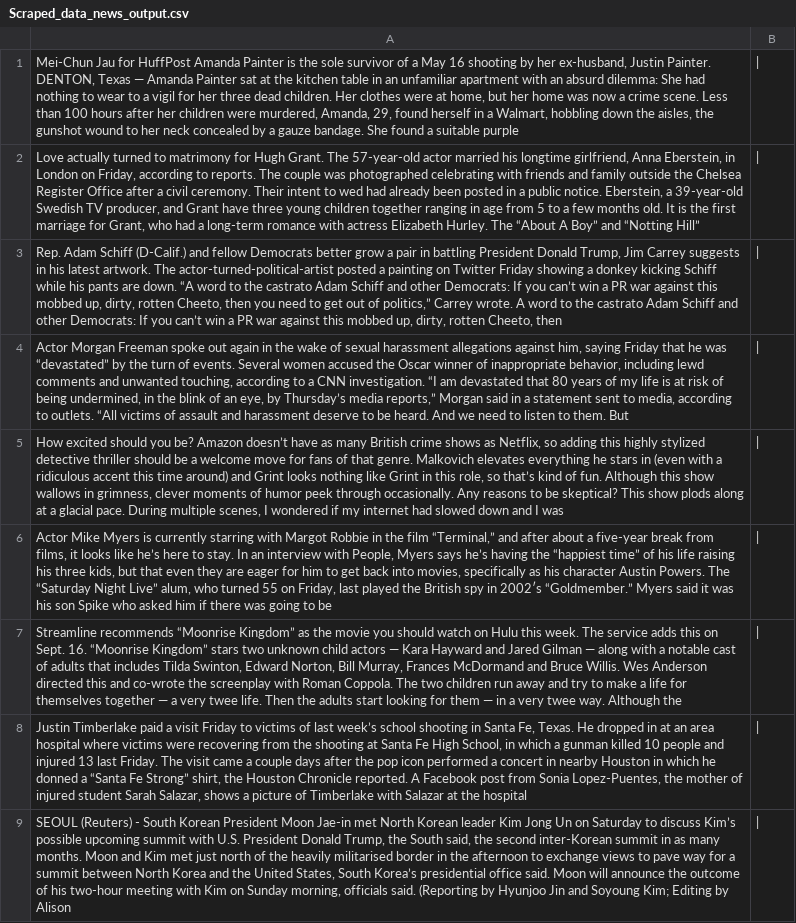
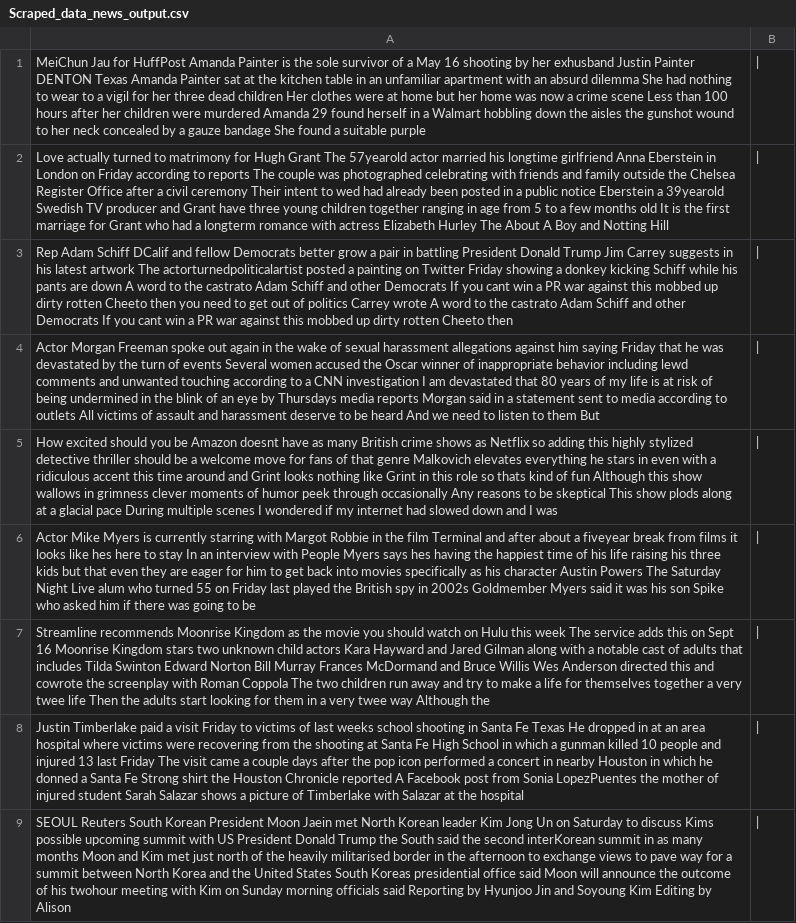
Before and after one commit to ltb57638/uga-hacks-project, a CSV file: JSON/Scraped_data_news_output.csv, drawn as a sheet; only a part is shown; the diff covers the shown part only; the diff names each change by its address in the sheet, - before the commit and + after, or states it on an @@ line.

```diff
--- a/JSON/Scraped_data_news_output.csv
+++ b/JSON/Scraped_data_news_output.csv
-A1: Mei-Chun Jau for HuffPost Amanda Painter is the sole survivor of a May 16 shooting by her ex-husband, Justin Painter. DENTON, Texas ― Amanda Painter sat at the kitchen table in an unfamiliar apartment with an absurd dilemma: She had nothing to wear to a vigil for her three dead children. Her clothes were at home, but her home was now a crime scene. Less than 100 hours after her children were murdered, Amanda, 29, found herself in a Walmart, hobbling down the aisles, the gunshot wound to her neck concealed by a gauze bandage. She found…
+A1: MeiChun Jau for HuffPost Amanda Painter is the sole survivor of a May 16 shooting by her exhusband Justin Painter DENTON Texas Amanda Painter sat at the kitchen table in an unfamiliar apartment with an absurd dilemma She had nothing to wear to a vigil for her three dead children Her clothes were at home but her home was now a crime scene Less than 100 hours after her children were murdered Amanda 29 found herself in a Walmart hobbling down the aisles the gunshot wound to her neck concealed by a gauze bandage She found…
-A2: …for Hugh Grant. The 57-year-old actor married his longtime girlfriend, Anna Eberstein, in London on Friday, according to reports. The couple was photographed celebrating with friends and family outside the Chelsea Register Office after a civil ceremony. Their intent to wed had already been posted in a public notice. Eberstein, a 39-year-old Swedish TV producer, and Grant have three young children together ranging in age from 5 to a few months old. It is the first marriage for Grant, who had a long-term romance with actress Elizabeth Hurley. The “About A Boy” and “Notting Hill”
+A2: …for Hugh Grant The 57yearold actor married his longtime girlfriend Anna Eberstein in London on Friday according to reports The couple was photographed celebrating with friends and family outside the Chelsea Register Office after a civil ceremony Their intent to wed had already been posted in a public notice Eberstein a 39yearold Swedish TV producer and Grant have three young children together ranging in age from 5 to a few months old It is the first marriage for Grant who had a longterm romance with actress Elizabeth Hurley The About A Boy and Notting Hill
-A3: Rep. Adam Schiff (D-Calif.) and fellow Democrats better grow a pair in battling President Donald Trump, Jim Carrey suggests in his latest artwork. The actor-turned-political-artist posted a painting on Twitter Friday showing a donkey kicking Schiff while his pants are down. “A word to the castrato Adam Schiff and other Democrats: If you can’t win a PR war against this mobbed up, dirty, rotten Cheeto, then you need to get out of politics,” Carrey wrote. A word to the castrato Adam Schiff and other Democrats: If you can’t win a PR war against this mobbed up, dirty, rotten Cheeto, then
+A3: Rep Adam Schiff DCalif and fellow Democrats better grow a pair in battling President Donald Trump Jim Carrey suggests in his latest artwork The actorturnedpoliticalartist posted a painting on Twitter Friday showing a donkey kicking Schiff while his pants are down A word to the castrato Adam Schiff and other Democrats If you cant win a PR war against this mobbed up dirty rotten Cheeto then you need to get out of politics Carrey wrote A word to the castrato Adam Schiff and other Democrats If you cant win a PR war against this mobbed up dirty rotten Cheeto then
-A4: …allegations against him, saying Friday that he was “devastated” by the turn of events. Several women accused the Oscar winner of inappropriate behavior, including lewd comments and unwanted touching, according to a CNN investigation. “I am devastated that 80 years of my life is at risk of being undermined, in the blink of an eye, by Thursday’s media reports,” Morgan said in a statement sent to media, according to outlets. “All victims of assault and harassment deserve to be heard. And we need to listen to them. But
+A4: …allegations against him saying Friday that he was devastated by the turn of events Several women accused the Oscar winner of inappropriate behavior including lewd comments and unwanted touching according to a CNN investigation I am devastated that 80 years of my life is at risk of being undermined in the blink of an eye by Thursdays media reports Morgan said in a statement sent to media according to outlets All victims of assault and harassment deserve to be heard And we need to listen to them But
-A5: …should you be? Amazon doesn’t have as many British crime shows as Netflix, so adding this highly stylized detective thriller should be a welcome move for fans of that genre. Malkovich elevates everything he stars in (even with a ridiculous accent this time around) and Grint looks nothing like Grint in this role, so that’s kind of fun. Although this show wallows in grimness, clever moments of humor peek through occasionally. Any reasons to be skeptical? This show plods along at a glacial pace. During multiple scenes, I wondered…
+A5: …should you be Amazon doesnt have as many British crime shows as Netflix so adding this highly stylized detective thriller should be a welcome move for fans of that genre Malkovich elevates everything he stars in even with a ridiculous accent this time around and Grint looks nothing like Grint in this role so thats kind of fun Although this show wallows in grimness clever moments of humor peek through occasionally Any reasons to be skeptical This show plods along at a glacial pace During multiple scenes I wondered…
-A6: …the film “Terminal,” and after about a five-year break from films, it looks like he’s here to stay. In an interview with People, Myers says he’s having the “happiest time” of his life raising his three kids, but that even they are eager for him to get back into movies, specifically as his character Austin Powers. The “Saturday Night Live” alum, who turned 55 on Friday, last played the British spy in 2002′s “Goldmember.” Myers said…
+A6: …the film Terminal and after about a fiveyear break from films it looks like hes here to stay In an interview with People Myers says hes having the happiest time of his life raising his three kids but that even they are eager for him to get back into movies specifically as his character Austin Powers The Saturday Night Live alum who turned 55 on Friday last played the British spy in 2002s Goldmember Myers said…
-A7: Streamline recommends “Moonrise Kingdom” as the movie you should watch on Hulu this week. The service adds this on Sept. 16. “Moonrise Kingdom” stars two unknown child actors ― Kara Hayward and Jared Gilman ― along with a notable cast of adults that includes Tilda Swinton, Edward Norton, Bill Murray, Frances McDormand and Bruce Willis. Wes Anderson directed this and co-wrote the screenplay with Roman Coppola. The two children run away and try to make a life for themselves together ― a very twee life. Then the adults start looking for them ― in a very twee way. Although the
+A7: Streamline recommends Moonrise Kingdom as the movie you should watch on Hulu this week The service adds this on Sept 16 Moonrise Kingdom stars two unknown child actors Kara Hayward and Jared Gilman along with a notable cast of adults that includes Tilda Swinton Edward Norton Bill Murray Frances McDormand and Bruce Willis Wes Anderson directed this and cowrote the screenplay with Roman Coppola The two children run away and try to make a life for themselves together a very twee life Then the adults start looking for them in a very twee way Although the
-A8: …of last week’s school shooting in Santa Fe, Texas. He dropped in at an area hospital where victims were recovering from the shooting at Santa Fe High School, in which a gunman killed 10 people and injured 13 last Friday. The visit came a couple days after the pop icon performed a concert in nearby Houston in which he donned a “Santa Fe Strong” shirt, the Houston Chronicle reported. A Facebook post from Sonia Lopez-Puentes, the mother of injured student Sarah Salazar, shows a…
+A8: …of last weeks school shooting in Santa Fe Texas He dropped in at an area hospital where victims were recovering from the shooting at Santa Fe High School in which a gunman killed 10 people and injured 13 last Friday The visit came a couple days after the pop icon performed a concert in nearby Houston in which he donned a Santa Fe Strong shirt the Houston Chronicle reported A Facebook post from Sonia LopezPuentes the mother of injured student Sarah Salazar shows a…
-A9: SEOUL (Reuters) - South Korean President Moon Jae-in met North Korean leader Kim Jong Un on Saturday to discuss Kim’s possible upcoming summit with U.S. President Donald Trump, the South said, the second inter-Korean summit in as many months. Moon and Kim met just north of the heavily militarised border in the afternoon to exchange views to pave way for a summit between North Korea and the United States, South Korea’s presidential office said. Moon will announce the outcome of his two-hour meeting with Kim on Sunday morning, officials said. (Reporting by Hyunjoo Jin and Soyoung Kim; Editing by…
+A9: SEOUL Reuters South Korean President Moon Jaein met North Korean leader Kim Jong Un on Saturday to discuss Kims possible upcoming summit with US President Donald Trump the South said the second interKorean summit in as many months Moon and Kim met just north of the heavily militarised border in the afternoon to exchange views to pave way for a summit between North Korea and the United States South Koreas presidential office said Moon will announce the outcome of his twohour meeting with Kim on Sunday morning officials said Reporting by Hyunjoo Jin and Soyoung Kim Editing by…
```
Also changed, not shown: 8 edited cells elsewhere in this file, 2 other files.
